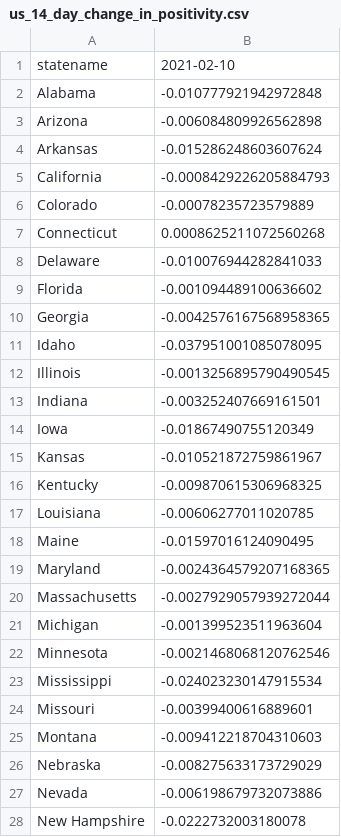
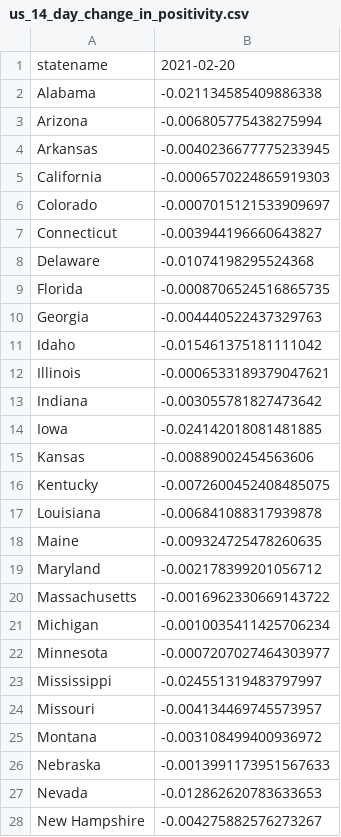
Before and after one commit to jvanderberg/covid-19, a CSV file: us_14_day_change_in_positivity.csv, drawn as a sheet; only a part is shown; the diff covers the shown part only.

```diff
--- a/us_14_day_change_in_positivity.csv
+++ b/us_14_day_change_in_positivity.csv
@@ -1,28 +1,28 @@
-statename,2021-02-10
-Alabama,-0.010777921942972848
-Arizona,-0.006084809926562898
-Arkansas,-0.015286248603607624
-California,-0.0008429226205884793
-Colorado,-0.00078235723579889
-Connecticut,0.0008625211072560268
-Delaware,-0.010076944282841033
-Florida,-0.001094489100636602
-Georgia,-0.0042576167568958365
-Idaho,-0.037951001085078095
-Illinois,-0.0013256895790490545
-Indiana,-0.003252407669161501
-Iowa,-0.01867490755120349
-Kansas,-0.010521872759861967
-Kentucky,-0.009870615306968325
-Louisiana,-0.00606277011020785
-Maine,-0.01597016124090495
-Maryland,-0.0024364579207168365
-Massachusetts,-0.0027929057939272044
-Michigan,-0.001399523511963604
-Minnesota,-0.0021468068120762546
-Mississippi,-0.024023230147915534
-Missouri,-0.00399400616889601
-Montana,-0.009412218704310603
-Nebraska,-0.008275633173729029
-Nevada,-0.006198679732073886
-New Hampshire,-0.0222732003180078
+statename,2021-02-20
+Alabama,-0.021134585409886338
+Arizona,-0.006805775438275994
+Arkansas,-0.0040236677775233945
+California,-0.0006570224865919303
+Colorado,-0.0007015121533909697
+Connecticut,-0.003944196660643827
+Delaware,-0.01074198295524368
+Florida,-0.0008706524516865735
+Georgia,-0.004440522437329763
+Idaho,-0.015461375181111042
+Illinois,-0.0006533189379047621
+Indiana,-0.003055781827473642
+Iowa,-0.024142018081481885
+Kansas,-0.00889002454563606
+Kentucky,-0.0072600452408485075
+Louisiana,-0.006841088317939878
+Maine,-0.009324725478260635
+Maryland,-0.002178399201056712
+Massachusetts,-0.0016962330669143722
+Michigan,-0.0010035411425706234
+Minnesota,-0.0007207027464303977
+Mississippi,-0.024551319483797997
+Missouri,-0.004134469745573957
+Montana,-0.003108499400936972
+Nebraska,-0.0013991173951567633
+Nevada,-0.012862620783633653
+New Hampshire,-0.004275882576273267
```
Also changed, not shown: 21 edited cells elsewhere in this file, regional_hospitalization.csv, regional_hospitalization_beds.csv, 57 other files.
